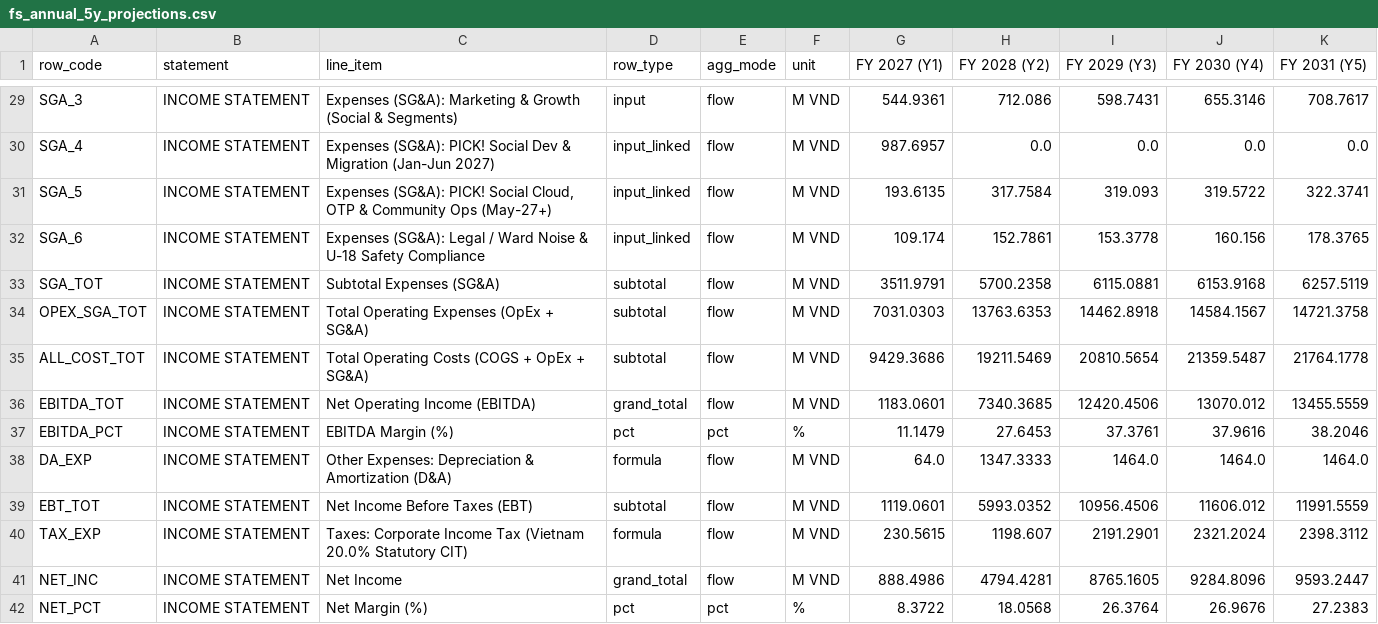
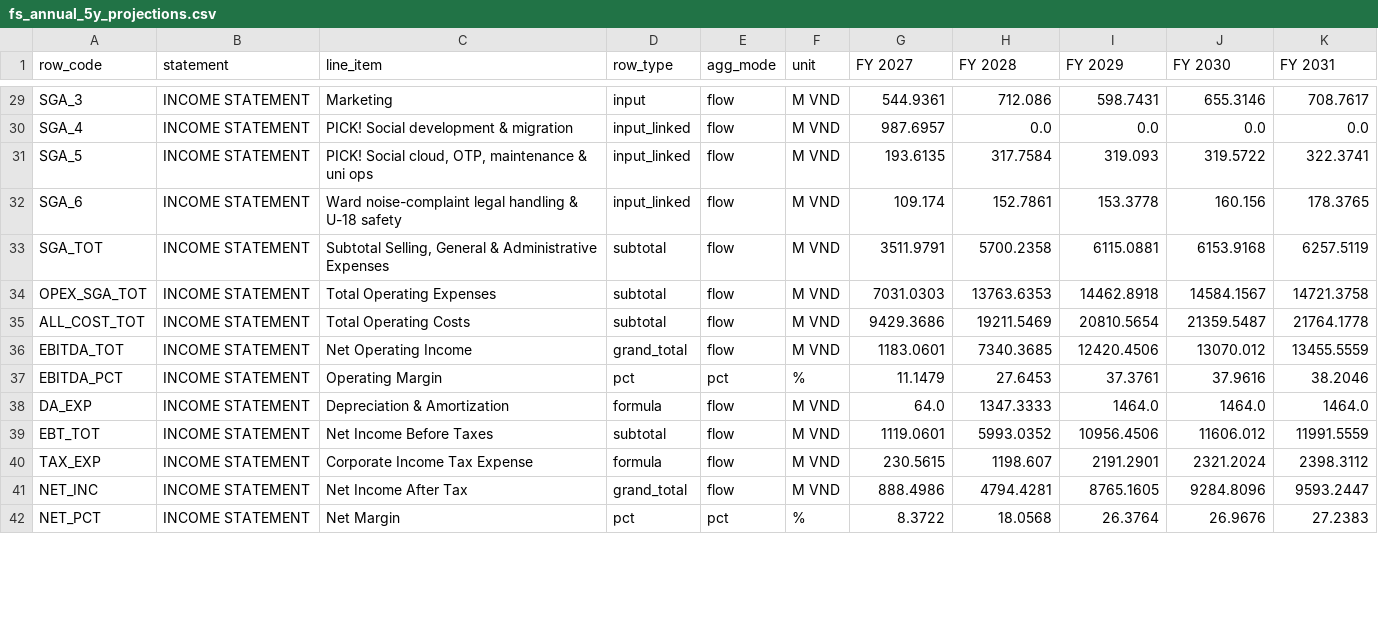
Before and after one commit to 53gf4u1t/VietnamCommerceCaseCompetition2026, a CSV file: FinancialModel/outputs/fs_annual_5y_projections.csv, drawn as a sheet; only a part is shown, gaps mark what is left out; the diff covers the shown part only; the diff names each change by its address in the sheet, - before the commit and + after, or states it on an @@ line.

```diff
--- a/FinancialModel/outputs/fs_annual_5y_projections.csv
+++ b/FinancialModel/outputs/fs_annual_5y_projections.csv
-G1: FY 2027 (Y1)
+G1: FY 2027
-H1: FY 2028 (Y2)
+H1: FY 2028
-I1: FY 2029 (Y3)
+I1: FY 2029
-J1: FY 2030 (Y4)
+J1: FY 2030
-K1: FY 2031 (Y5)
+K1: FY 2031
-C29 (line_item): Expenses (SG&A): Marketing & Growth (Social & Segments)
+C29 (line_item): Marketing
-C30 (line_item): Expenses (SG&A): PICK! Social Dev & Migration (Jan-Jun 2027)
+C30 (line_item): PICK! Social development & migration
-C31 (line_item): Expenses (SG&A): PICK! Social Cloud, OTP & Community Ops (May-27+)
+C31 (line_item): PICK! Social cloud, OTP, maintenance & uni ops
-C32 (line_item): Expenses (SG&A): Legal / Ward Noise & U-18 Safety Compliance
+C32 (line_item): Ward noise-complaint legal handling & U-18 safety
-C33 (line_item): Subtotal Expenses (SG&A)
+C33 (line_item): Subtotal Selling, General & Administrative Expenses
-C34 (line_item): Total Operating Expenses (OpEx + SG&A)
+C34 (line_item): Total Operating Expenses
-C35 (line_item): Total Operating Costs (COGS + OpEx + SG&A)
+C35 (line_item): Total Operating Costs
-C36 (line_item): Net Operating Income (EBITDA)
+C36 (line_item): Net Operating Income
-C37 (line_item): EBITDA Margin (%)
+C37 (line_item): Operating Margin
-C38 (line_item): Other Expenses: Depreciation & Amortization (D&A)
+C38 (line_item): Depreciation & Amortization
-C39 (line_item): Net Income Before Taxes (EBT)
+C39 (line_item): Net Income Before Taxes
-C40 (line_item): Taxes: Corporate Income Tax (Vietnam 20.0% Statutory CIT)
+C40 (line_item): Corporate Income Tax Expense
-C41 (line_item): Net Income
+C41 (line_item): Net Income After Tax
-C42 (line_item): Net Margin (%)
+C42 (line_item): Net Margin
```
Also changed, not shown: 56 edited cells elsewhere in this file, FinancialModel/outputs/fs_month_60m_projections.csv, FinancialModel/outputs/revenue_cogs_opex_sga_breakdown.csv, 10 other files.
